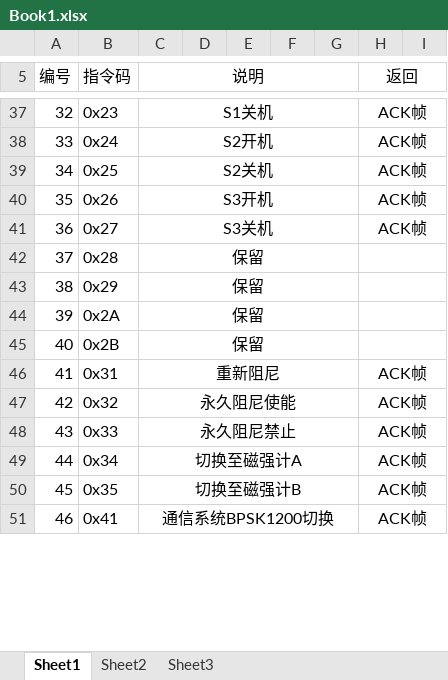
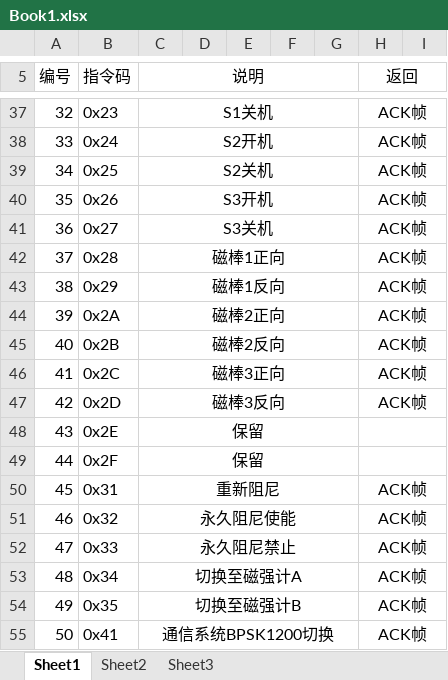
Before and after one commit to zyj408/Cube_Sw, an Excel workbook: Book1.xlsx, sheet Sheet1, drawn as a sheet; only a part is shown, gaps mark what is left out; values as stored, in another font and other column widths than the file's, no borders; addresses are those after the commit; the diff names each change by its address in the sheet, - before the commit and + after, or states it on an @@ line.

```diff
--- a/Book1.xlsx (sheet Sheet1)
+++ b/Book1.xlsx (sheet Sheet1)
-C42 (说明): 保留
+C42 (说明): 磁棒1正向
-H42:H43 (返回): (empty)
+H42:H43 (返回): ACK帧
-C43 (说明): 保留
+C43 (说明): 磁棒1反向
+row 44: 39 | 0x2A | 磁棒2正向 |  |  |  |  | ACK帧
+row 45: 40 | 0x2B | 磁棒2反向 |  |  |  |  | ACK帧
+row 46: 41 | 0x2C | 磁棒3正向 |  |  |  |  | ACK帧
+row 47: 42 | 0x2D | 磁棒3反向 |  |  |  |  | ACK帧
@@ column A (编号) renumbered between rows 48 and 58 @@
-B48 (指令码): 0x2A
+B48 (指令码): 0x2E
-B49 (指令码): 0x2B
+B49 (指令码): 0x2F
```
Also changed, not shown: 15 other files.
